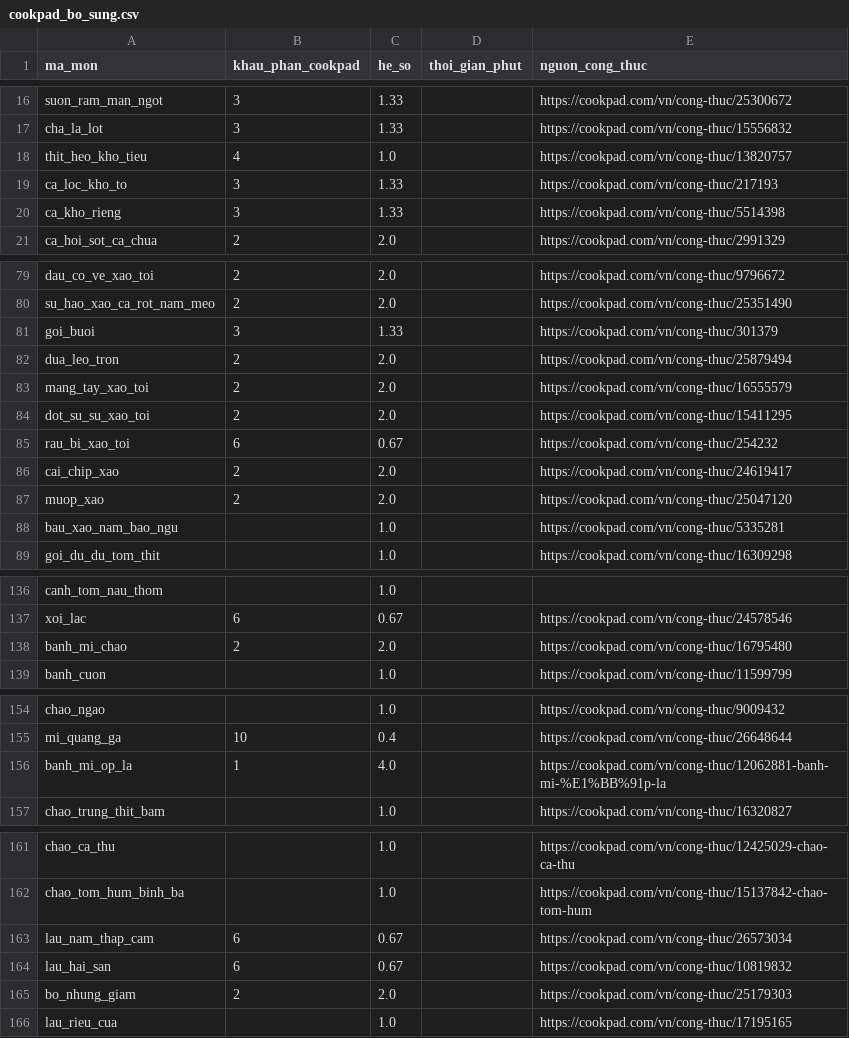
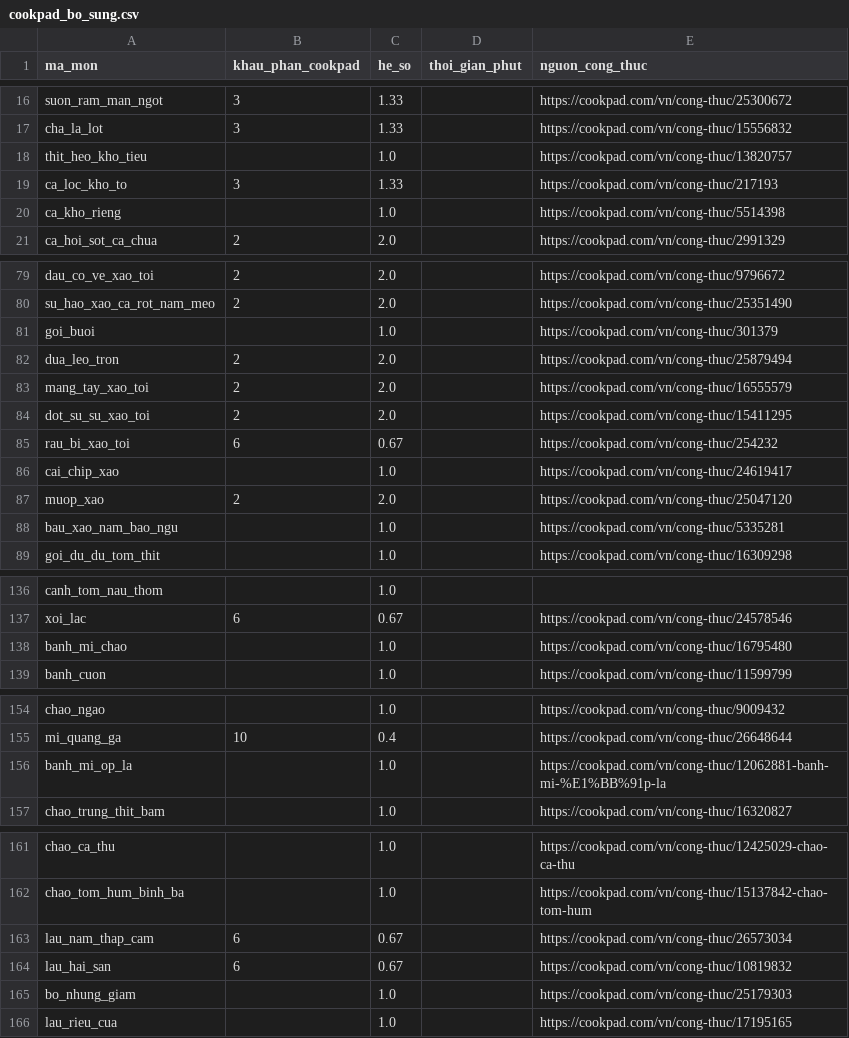
Before and after one commit to quaitinh/ca-chef, a CSV file: data/de_xuat/cookpad_bo_sung.csv, drawn as a sheet; only a part is shown, gaps mark what is left out; the diff covers the shown part only.

```diff
--- a/data/de_xuat/cookpad_bo_sung.csv
+++ b/data/de_xuat/cookpad_bo_sung.csv
@@ -17,5 +17,5 @@ suon_ram_man_ngot,3,1.33,,https://cookpad.com/vn/cong-thuc/25300672
 cha_la_lot,3,1.33,,https://cookpad.com/vn/cong-thuc/15556832
-thit_heo_kho_tieu,4,1.0,,https://cookpad.com/vn/cong-thuc/13820757
+thit_heo_kho_tieu,,1.0,,https://cookpad.com/vn/cong-thuc/13820757
 ca_loc_kho_to,3,1.33,,https://cookpad.com/vn/cong-thuc/217193
-ca_kho_rieng,3,1.33,,https://cookpad.com/vn/cong-thuc/5514398
+ca_kho_rieng,,1.0,,https://cookpad.com/vn/cong-thuc/5514398
 ca_hoi_sot_ca_chua,2,2.0,,https://cookpad.com/vn/cong-thuc/2991329
@@ -80,3 +80,3 @@ dau_co_ve_xao_toi,2,2.0,,https://cookpad.com/vn/cong-thuc/9796672
 su_hao_xao_ca_rot_nam_meo,2,2.0,,https://cookpad.com/vn/cong-thuc/25351490
-goi_buoi,3,1.33,,https://cookpad.com/vn/cong-thuc/301379
+goi_buoi,,1.0,,https://cookpad.com/vn/cong-thuc/301379
 dua_leo_tron,2,2.0,,https://cookpad.com/vn/cong-thuc/25879494
@@ -85,3 +85,3 @@ dot_su_su_xao_toi,2,2.0,,https://cookpad.com/vn/cong-thuc/15411295
 rau_bi_xao_toi,6,0.67,,https://cookpad.com/vn/cong-thuc/254232
-cai_chip_xao,2,2.0,,https://cookpad.com/vn/cong-thuc/24619417
+cai_chip_xao,,1.0,,https://cookpad.com/vn/cong-thuc/24619417
 muop_xao,2,2.0,,https://cookpad.com/vn/cong-thuc/25047120
@@ -137,3 +137,3 @@ canh_tom_nau_thom,,1.0,,
 xoi_lac,6,0.67,,https://cookpad.com/vn/cong-thuc/24578546
-banh_mi_chao,2,2.0,,https://cookpad.com/vn/cong-thuc/16795480
+banh_mi_chao,,1.0,,https://cookpad.com/vn/cong-thuc/16795480
 banh_cuon,,1.0,,https://cookpad.com/vn/cong-thuc/11599799
@@ -155,3 +155,3 @@ chao_ngao,,1.0,,https://cookpad.com/vn/cong-thuc/9009432
 mi_quang_ga,10,0.4,,https://cookpad.com/vn/cong-thuc/26648644
-banh_mi_op_la,1,4.0,,https://cookpad.com/vn/cong-thuc/12062881-banh-mi-%E1%BB%91p-la
+banh_mi_op_la,,1.0,,https://cookpad.com/vn/cong-thuc/12062881-banh-mi-%E1%BB%91p-la
 chao_trung_thit_bam,,1.0,,https://cookpad.com/vn/cong-thuc/16320827
@@ -164,3 +164,3 @@ lau_nam_thap_cam,6,0.67,,https://cookpad.com/vn/cong-thuc/26573034
 lau_hai_san,6,0.67,,https://cookpad.com/vn/cong-thuc/10819832
-bo_nhung_giam,2,2.0,,https://cookpad.com/vn/cong-thuc/25179303
+bo_nhung_giam,,1.0,,https://cookpad.com/vn/cong-thuc/25179303
 lau_rieu_cua,,1.0,,https://cookpad.com/vn/cong-thuc/17195165
```
Also changed, not shown: 2 edited cells elsewhere in this file, data/de_xuat/mon_nguyen_lieu_moi.csv, data/de_xuat/nguyen_lieu_cookpad.csv, 3 other files.
